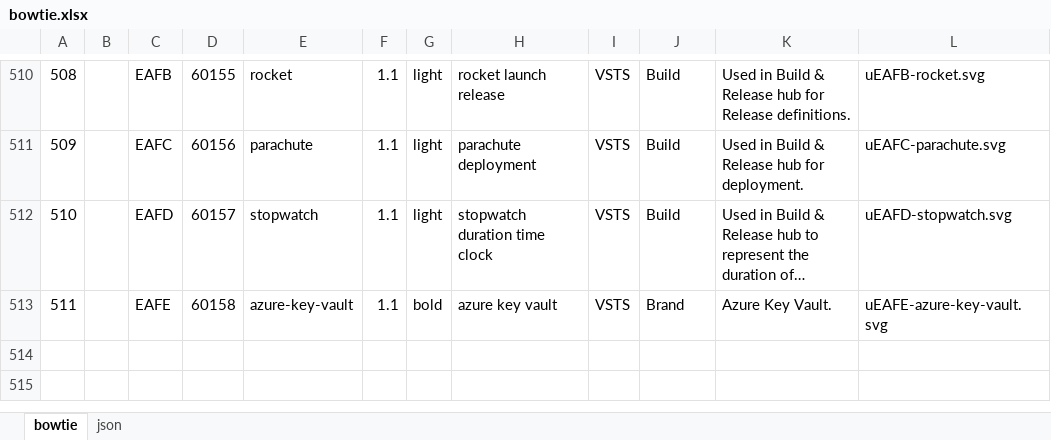
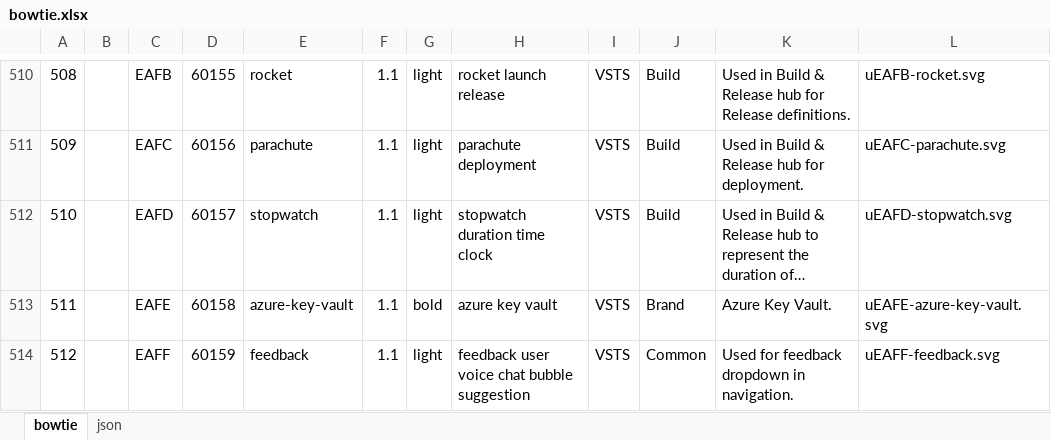
Before and after one commit to chryw/vsfi, an Excel workbook: source/bowtie.xlsx, sheet bowtie, drawn as a sheet; only a part is shown, gaps mark what is left out; long unchanged cells end in …; values as stored, in another font and other column widths than the file's, no borders; charts and pictures not drawn; the diff names each change by its address in the sheet, - before the commit and + after, or states it on an @@ line.

Commit message:
Added feedback icon

```diff
--- a/source/bowtie.xlsx (sheet bowtie)
+++ b/source/bowtie.xlsx (sheet bowtie)
+row 514: 512 |  | EAFF | 60159 | feedback | 1.1 | light | feedback user voice chat bubble suggestion | VSTS | Common | Used for feedback dropdown in navigation. | uEAFF-feedback.svg
```
Also changed, not shown: sheet json, 4 other files.
